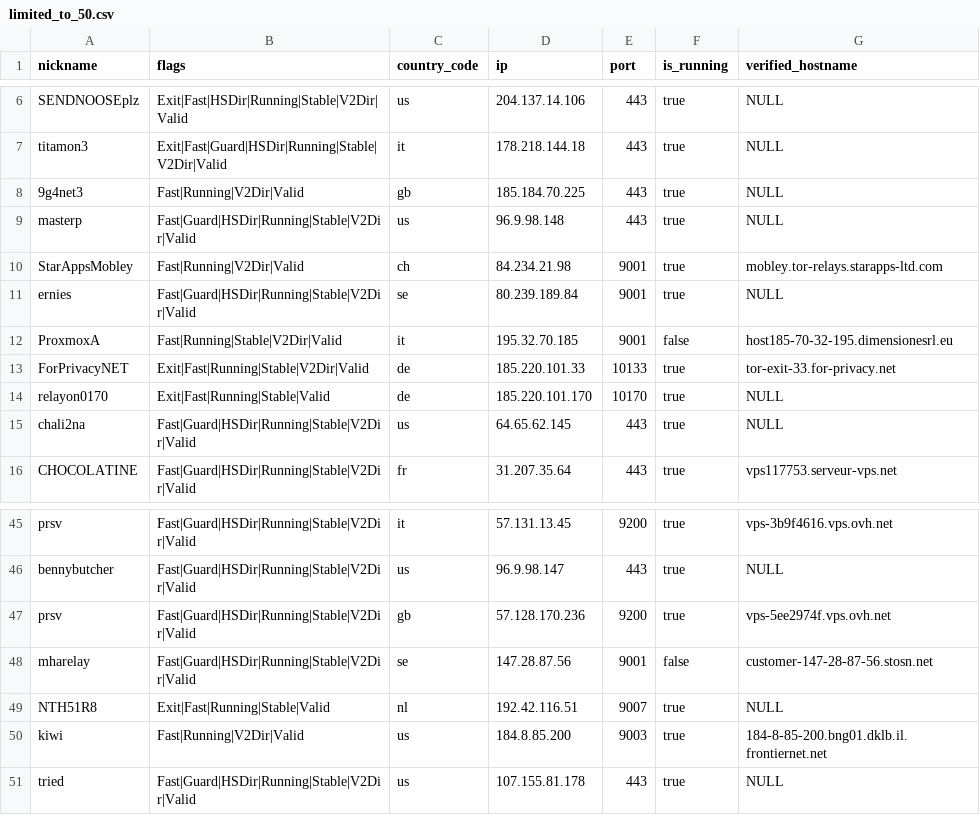
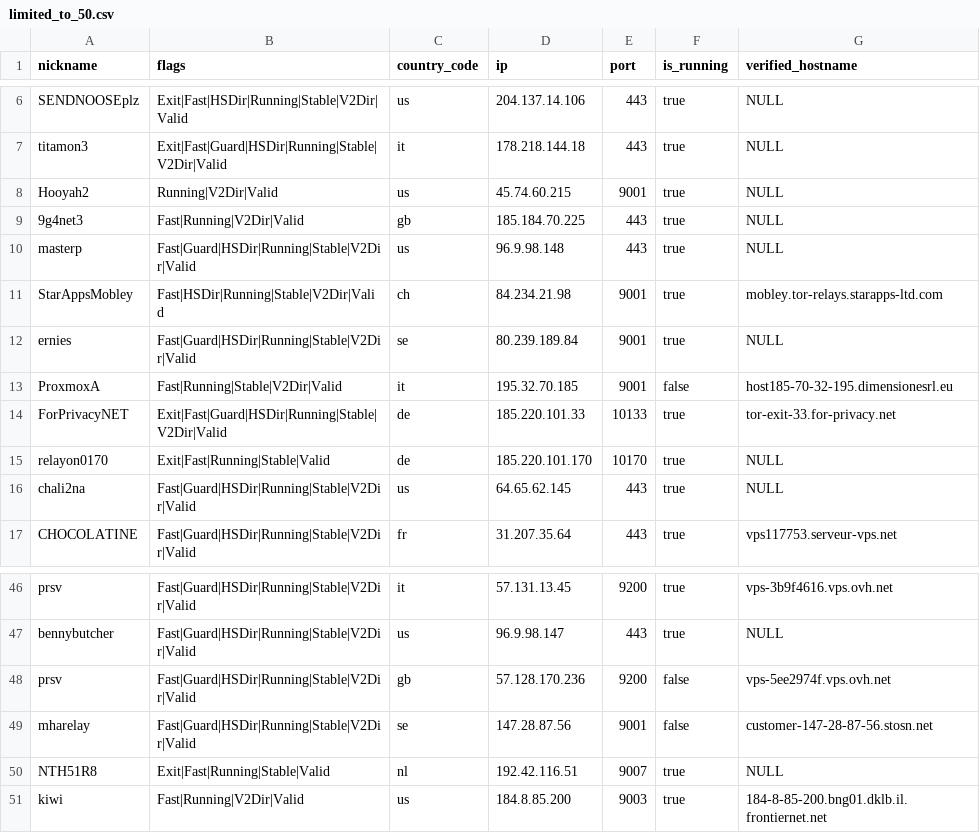
Before and after one commit to cgiamp/123-test-abort, a CSV file: limited_to_50.csv, drawn as a sheet; only a part is shown, gaps mark what is left out.

```diff
--- a/limited_to_50.csv
+++ b/limited_to_50.csv
@@ -7,8 +7,9 @@
 "titamon3","Exit|Fast|Guard|HSDir|Running|Stable|V2Dir|Valid","it","178.218.144.18","443",true,"NULL"
+"Hooyah2","Running|V2Dir|Valid","us","45.74.60.215","9001",true,"NULL"
 "9g4net3","Fast|Running|V2Dir|Valid","gb","185.184.70.225","443",true,"NULL"
 "masterp","Fast|Guard|HSDir|Running|Stable|V2Dir|Valid","us","96.9.98.148","443",true,"NULL"
-"StarAppsMobley","Fast|Running|V2Dir|Valid","ch","84.234.21.98","9001",true,"mobley.tor-relays.starapps-ltd.com"
+"StarAppsMobley","Fast|HSDir|Running|Stable|V2Dir|Valid","ch","84.234.21.98","9001",true,"mobley.tor-relays.starapps-ltd.com"
 "ernies","Fast|Guard|HSDir|Running|Stable|V2Dir|Valid","se","80.239.189.84","9001",true,"NULL"
 "ProxmoxA","Fast|Running|Stable|V2Dir|Valid","it","195.32.70.185","9001",false,"host185-70-32-195.dimensionesrl.eu"
-"ForPrivacyNET","Exit|Fast|Running|Stable|V2Dir|Valid","de","185.220.101.33","10133",true,"tor-exit-33.for-privacy.net"
+"ForPrivacyNET","Exit|Fast|Guard|HSDir|Running|Stable|V2Dir|Valid","de","185.220.101.33","10133",true,"tor-exit-33.for-privacy.net"
 "relayon0170","Exit|Fast|Running|Stable|Valid","de","185.220.101.170","10170",true,"NULL"
@@ -46,3 +47,3 @@
 "bennybutcher","Fast|Guard|HSDir|Running|Stable|V2Dir|Valid","us","96.9.98.147","443",true,"NULL"
-"prsv","Fast|Guard|HSDir|Running|Stable|V2Dir|Valid","gb","57.128.170.236","9200",true,"vps-5ee2974f.vps.ovh.net"
+"prsv","Fast|Guard|HSDir|Running|Stable|V2Dir|Valid","gb","57.128.170.236","9200",false,"vps-5ee2974f.vps.ovh.net"
 "mharelay","Fast|Guard|HSDir|Running|Stable|V2Dir|Valid","se","147.28.87.56","9001",false,"customer-147-28-87-56.stosn.net"
@@ -50,2 +51 @@
 "kiwi","Fast|Running|V2Dir|Valid","us","184.8.85.200","9003",true,"184-8-85-200.bng01.dklb.il.frontiernet.net"
-"tried","Fast|Guard|HSDir|Running|Stable|V2Dir|Valid","us","107.155.81.178","443",true,"NULL"
```
Also changed, not shown: 2 other files.
